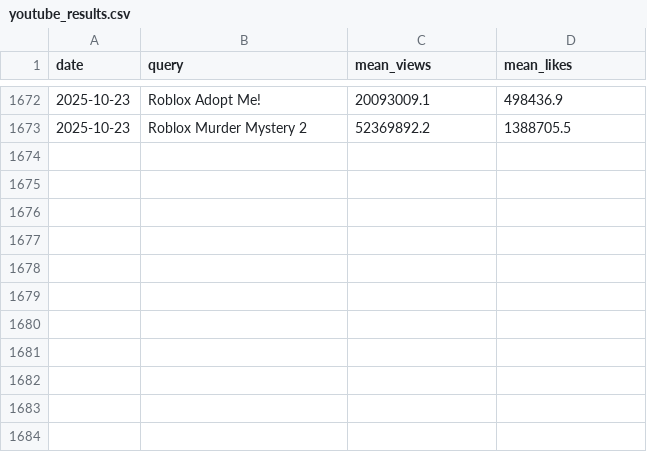
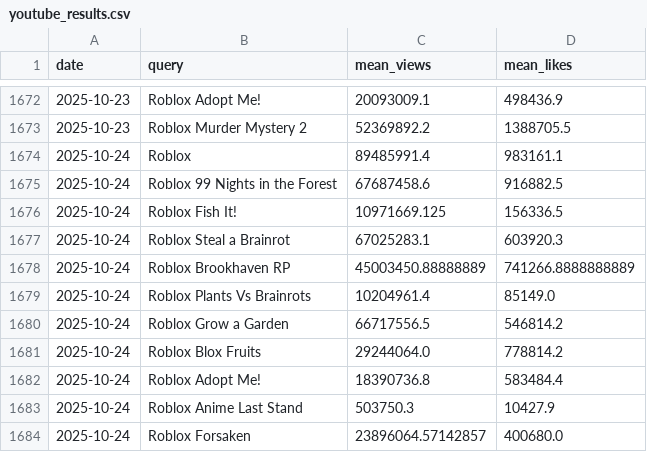
Before and after one commit to shiyu20000/Roblox-Game-Scraping, a CSV file: youtube_results.csv, drawn as a sheet; only a part is shown, gaps mark what is left out; the diff names each change by its address in the sheet, - before the commit and + after, or states it on an @@ line.

```diff
--- a/youtube_results.csv
+++ b/youtube_results.csv
+row 1674: 2025-10-24 | Roblox | 89485991.4 | 983161.1
+row 1675: 2025-10-24 | Roblox 99 Nights in the Forest | 67687458.6 | 916882.5
+row 1676: 2025-10-24 | Roblox Fish It! | 10971669.125 | 156336.5
+row 1677: 2025-10-24 | Roblox Steal a Brainrot | 67025283.1 | 603920.3
+row 1678: 2025-10-24 | Roblox Brookhaven RP | 45003450.88888889 | 741266.8888888889
+row 1679: 2025-10-24 | Roblox Plants Vs Brainrots | 10204961.4 | 85149.0
+row 1680: 2025-10-24 | Roblox Grow a Garden | 66717556.5 | 546814.2
+row 1681: 2025-10-24 | Roblox Blox Fruits | 29244064.0 | 778814.2
+row 1682: 2025-10-24 | Roblox Adopt Me! | 18390736.8 | 583484.4
+row 1683: 2025-10-24 | Roblox Anime Last Stand | 503750.3 | 10427.9
+row 1684: 2025-10-24 | Roblox Forsaken | 23896064.57142857 | 400680.0
```
